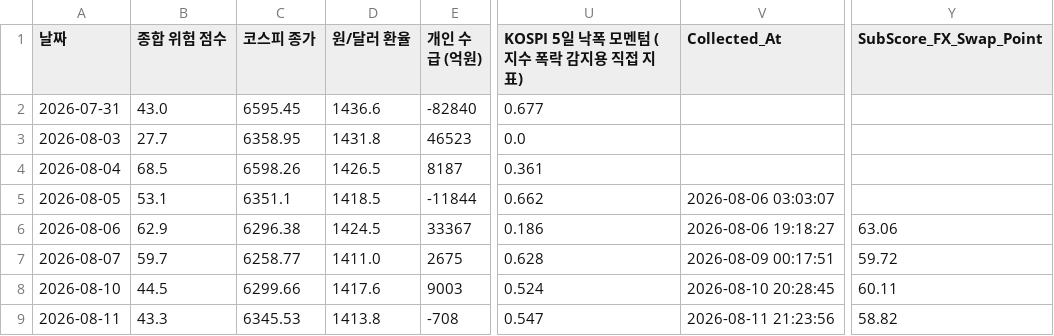
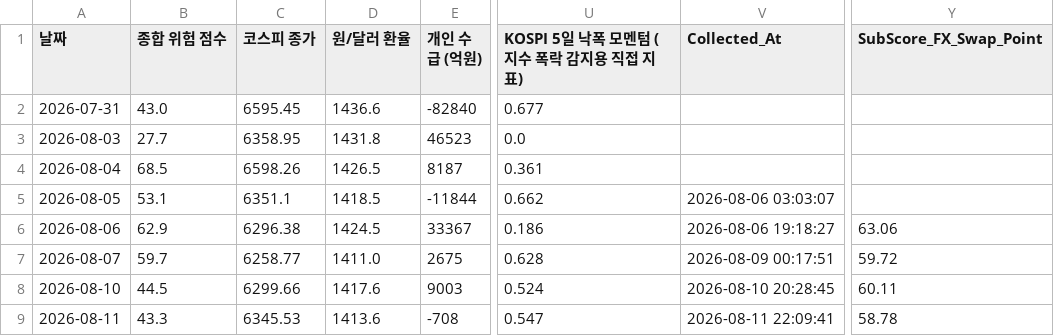
Before and after one commit to moonbear135/visible-hand-dashboard, a CSV file: market_history.csv, drawn as a sheet; only a part is shown, gaps mark what is left out; the diff names each change by its address in the sheet, - before the commit and + after, or states it on an @@ line.

```diff
--- a/market_history.csv
+++ b/market_history.csv
-D9 (원/달러 환율): 1413.8
+D9 (원/달러 환율): 1413.6
-V9 (Collected_At): 2026-08-11 21:23:56
+V9 (Collected_At): 2026-08-11 22:09:41
-Y9 (SubScore_FX_Swap_Point): 58.82
+Y9 (SubScore_FX_Swap_Point): 58.78
```
Also changed, not shown: 4 other files.
